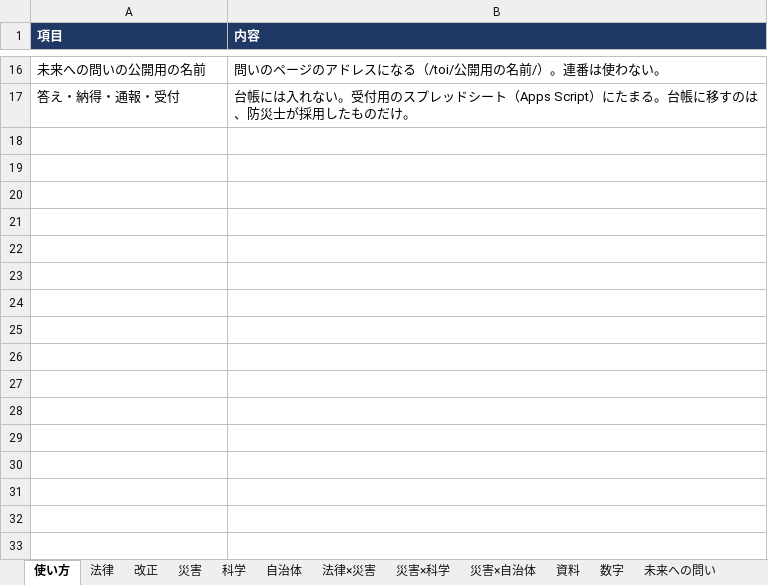
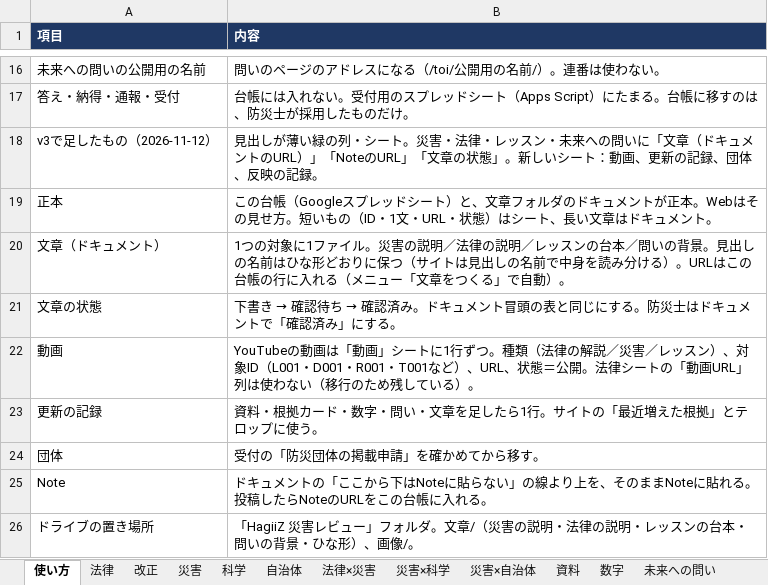
Before and after one commit to hagiiz-for-bosai/hagiiz-saigai-review, an Excel workbook: daicho_v2.xlsx, sheet 使い方, drawn as a sheet; only a part is shown, gaps mark what is left out; values as stored, in another font and other column widths than the file's, no borders; the diff names each change by its address in the sheet, - before the commit and + after, or states it on an @@ line.

```diff
--- a/daicho_v2.xlsx (sheet 使い方)
+++ b/daicho_v2.xlsx (sheet 使い方)
+row 18: v3で足したもの（2026-11-12） | 見出しが薄い緑の列・シート。災害・法律・レッスン・未来への問いに「文章（ドキュメントのURL）」「NoteのURL」「文章の状態」。新しいシート：動画、更新の記録、団体、反映の記録。
+row 19: 正本 | この台帳（Googleスプレッドシート）と、文章フォルダのドキュメントが正本。Webはその見せ方。短いもの（ID・1文・URL・状態）はシート、長い文章はドキュメント。
+row 20: 文章（ドキュメント） | 1つの対象に1ファイル。災害の説明／法律の説明／レッスンの台本／問いの背景。見出しの名前はひな形どおりに保つ（サイトは見出しの名前で中身を読み分ける）。URLはこの台帳の行に入れる（メニュー「文章をつくる」で自動）。
+row 21: 文章の状態 | 下書き → 確認待ち → 確認済み。ドキュメント冒頭の表と同じにする。防災士はドキュメントで「確認済み」にする。
+row 22: 動画 | YouTubeの動画は「動画」シートに1行ずつ。種類（法律の解説／災害／レッスン）、対象ID（L001・D001・R001・T001など）、URL、状態＝公開。法律シートの「動画URL」列は使わない（移行のため残している）。
+row 23: 更新の記録 | 資料・根拠カード・数字・問い・文章を足したら1行。サイトの「最近増えた根拠」とテロップに使う。
+row 24: 団体 | 受付の「防災団体の掲載申請」を確かめてから移す。
+row 25: Note | ドキュメントの「ここから下はNoteに貼らない」の線より上を、そのままNoteに貼れる。投稿したらNoteのURLをこの台帳に入れる。
+row 26: ドライブの置き場所 | 「HagiiZ 災害レビュー」フォルダ。文章/（災害の説明・法律の説明・レッスンの台本・問いの背景・ひな形）、画像/。
```
Also changed, not shown: sheet 災害, sheet レッスン, sheet 法律, sheet 未来への問い, other sheet tabs, 1 other file.
